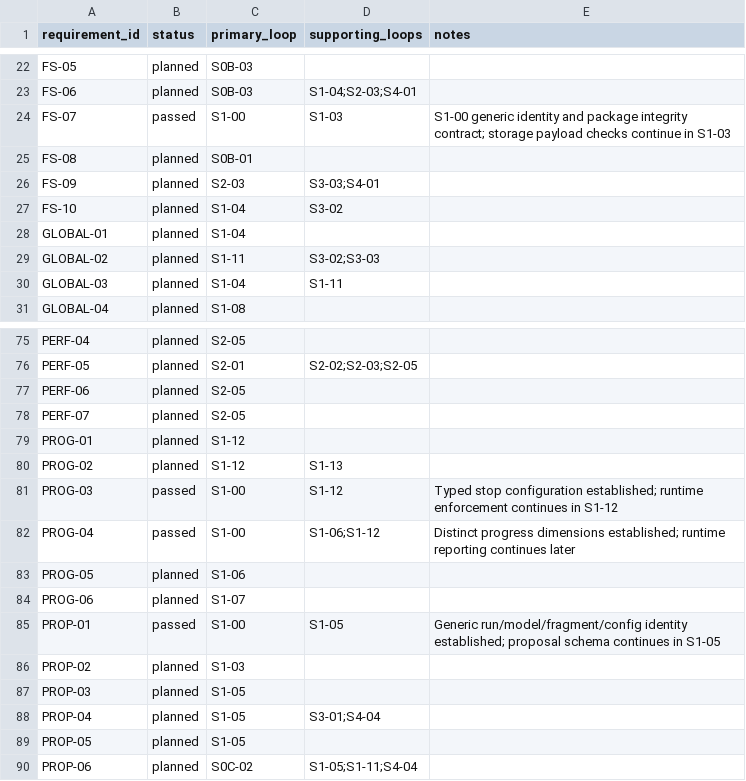
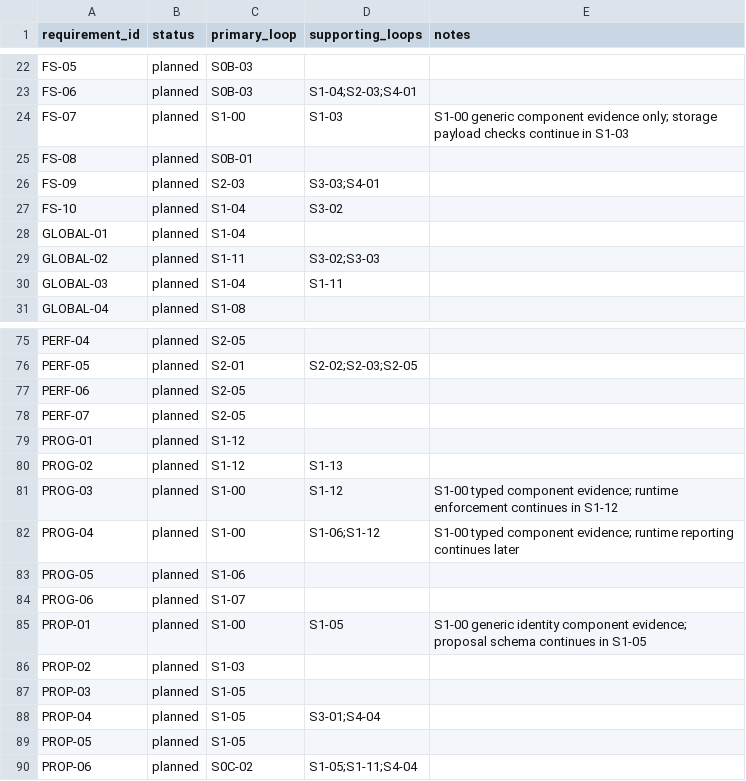
Before and after one commit to UnbearableFate/fsbdd, a CSV file: plans/FS_DILOCO_CODEX_EXECUTION_PLAN/plans/REQUIREMENT_TRACEABILITY.csv, drawn as a sheet; only a part is shown, gaps mark what is left out.

Commit message:
fix(stage1): harden S1-00 identity validation

```diff
--- a/plans/FS_DILOCO_CODEX_EXECUTION_PLAN/plans/REQUIREMENT_TRACEABILITY.csv
+++ b/plans/FS_DILOCO_CODEX_EXECUTION_PLAN/plans/REQUIREMENT_TRACEABILITY.csv
@@ -23,3 +23,3 @@ FS-05,planned,S0B-03,,
 FS-06,planned,S0B-03,S1-04;S2-03;S4-01,
-FS-07,passed,S1-00,S1-03,S1-00 generic identity and package integrity contract; storage payload checks continue in S1-03
+FS-07,planned,S1-00,S1-03,S1-00 generic component evidence only; storage payload checks continue in S1-03
 FS-08,planned,S0B-01,,
@@ -80,7 +80,7 @@ PROG-01,planned,S1-12,,
 PROG-02,planned,S1-12,S1-13,
-PROG-03,passed,S1-00,S1-12,Typed stop configuration established; runtime enforcement continues in S1-12
-PROG-04,passed,S1-00,S1-06;S1-12,Distinct progress dimensions established; runtime reporting continues later
+PROG-03,planned,S1-00,S1-12,S1-00 typed component evidence; runtime enforcement continues in S1-12
+PROG-04,planned,S1-00,S1-06;S1-12,S1-00 typed component evidence; runtime reporting continues later
 PROG-05,planned,S1-06,,
 PROG-06,planned,S1-07,,
-PROP-01,passed,S1-00,S1-05,Generic run/model/fragment/config identity established; proposal schema continues in S1-05
+PROP-01,planned,S1-00,S1-05,S1-00 generic identity component evidence; proposal schema continues in S1-05
 PROP-02,planned,S1-03,,
```
Also changed, not shown: 4 other files.
